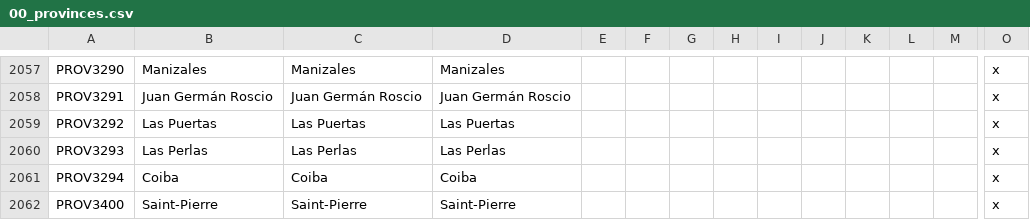
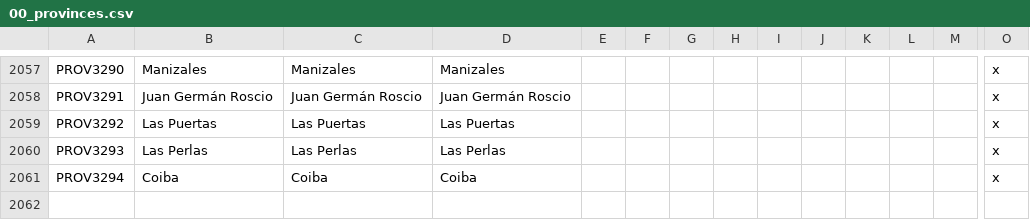
Before and after one commit to uncountablyInfinite/postapoc-9Kbits, a CSV file: After the End Fan Fork/localisation/00_provinces.csv, drawn as a sheet; only a part is shown, gaps mark what is left out; rows hold the shown columns only; the diff names each change by its address in the sheet, - before the commit and + after, or states it on an @@ line.

```diff
--- a/After the End Fan Fork/localisation/00_provinces.csv
+++ b/After the End Fan Fork/localisation/00_provinces.csv
-row 2062: PROV3400 | Saint-Pierre | Saint-Pierre | Saint-Pierre |  |  |  |  |  |  |  |  |  | x
```
Also changed, not shown: After the End Fan Fork/localisation/00_am_titles.csv, 8 other files.
